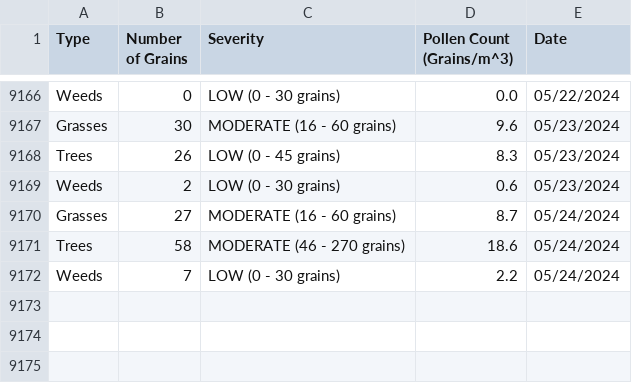
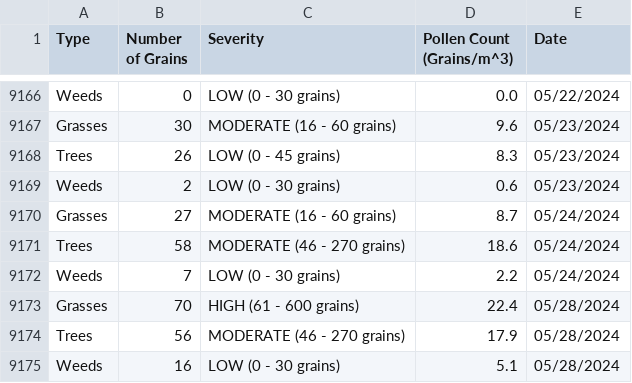
Before and after one commit to stephencarino/pollen, a CSV file: data/pollen-type.csv, drawn as a sheet; only a part is shown, gaps mark what is left out; the diff names each change by its address in the sheet, - before the commit and + after, or states it on an @@ line.

```diff
--- a/data/pollen-type.csv
+++ b/data/pollen-type.csv
+row 9173: Grasses | 70 | HIGH (61 - 600 grains) | 22.4 | 05/28/2024
+row 9174: Trees | 56 | MODERATE (46 - 270 grains) | 17.9 | 05/28/2024
+row 9175: Weeds | 16 | LOW (0 - 30 grains) | 5.1 | 05/28/2024
```
Also changed, not shown: data/pollen-total.csv.
